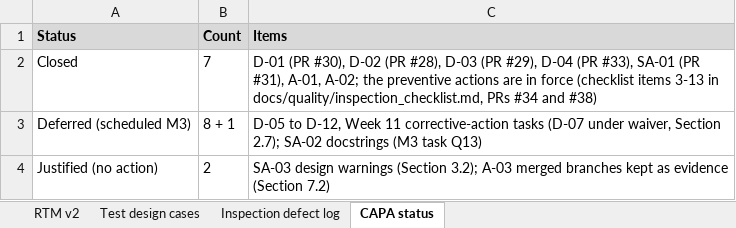
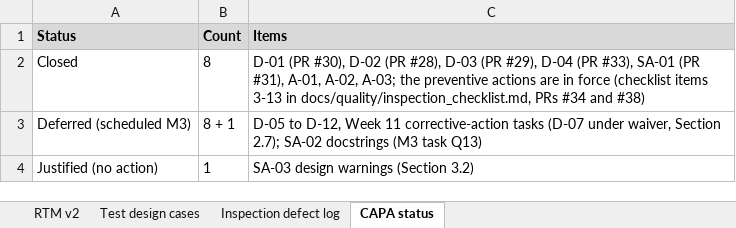
Before and after one commit to MuhammadMehdiRaza/multi-agent-travel-planner, an Excel workbook: docs/quality/RTM_v2.xlsx, sheet CAPA status, drawn as a sheet; values as stored, in another font and other column widths than the file's, no borders; the diff names each change by its address in the sheet, - before the commit and + after, or states it on an @@ line.

Commit message:
docs(quality): align the inspection record and RTM v2 with the final M2 reports
- D-01 to D-08: Found by = Fagan inspection (preparation and meeting), as in the SE431 report and issues #18-#25
- RTM v2: QR-06 lists TC-INT-01-EP5 to EP7; CAPA status sheet shows A-03 closed (merged branches deleted on 22 Nov)

```diff
--- a/docs/quality/RTM_v2.xlsx (sheet CAPA status)
+++ b/docs/quality/RTM_v2.xlsx (sheet CAPA status)
-B2 (Count): 7
+B2 (Count): 8
-C2 (Items): …#31), A-01, A-02; the preventive…
+C2 (Items): …#31), A-01, A-02, A-03; the preventive…
-B4 (Count): 2
+B4 (Count): 1
-C4 (Items): …warnings (Section 3.2); A-03 merged branches kept as evidence (Section 7.2)
+C4 (Items): …warnings (Section 3.2)
```
Also changed, not shown: sheet Inspection defect log, sheet RTM v2, 1 other file.
